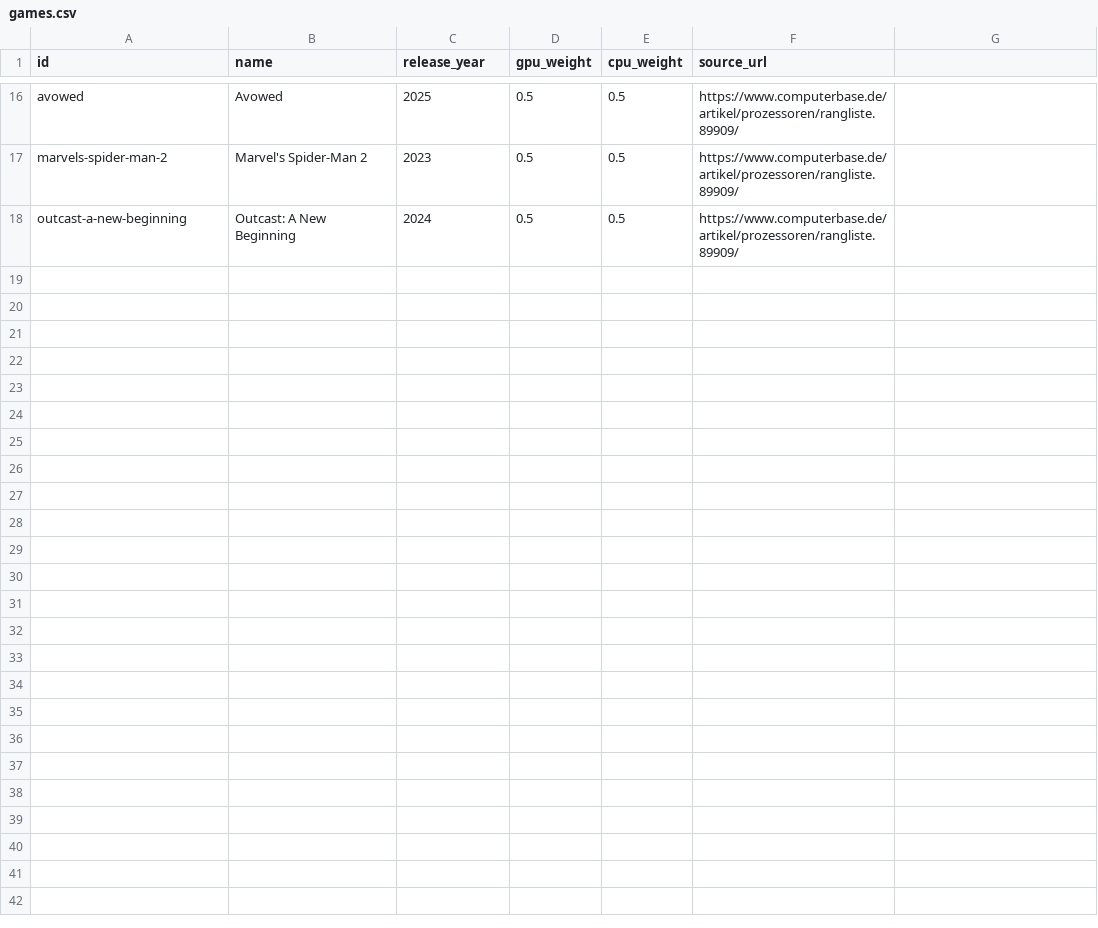
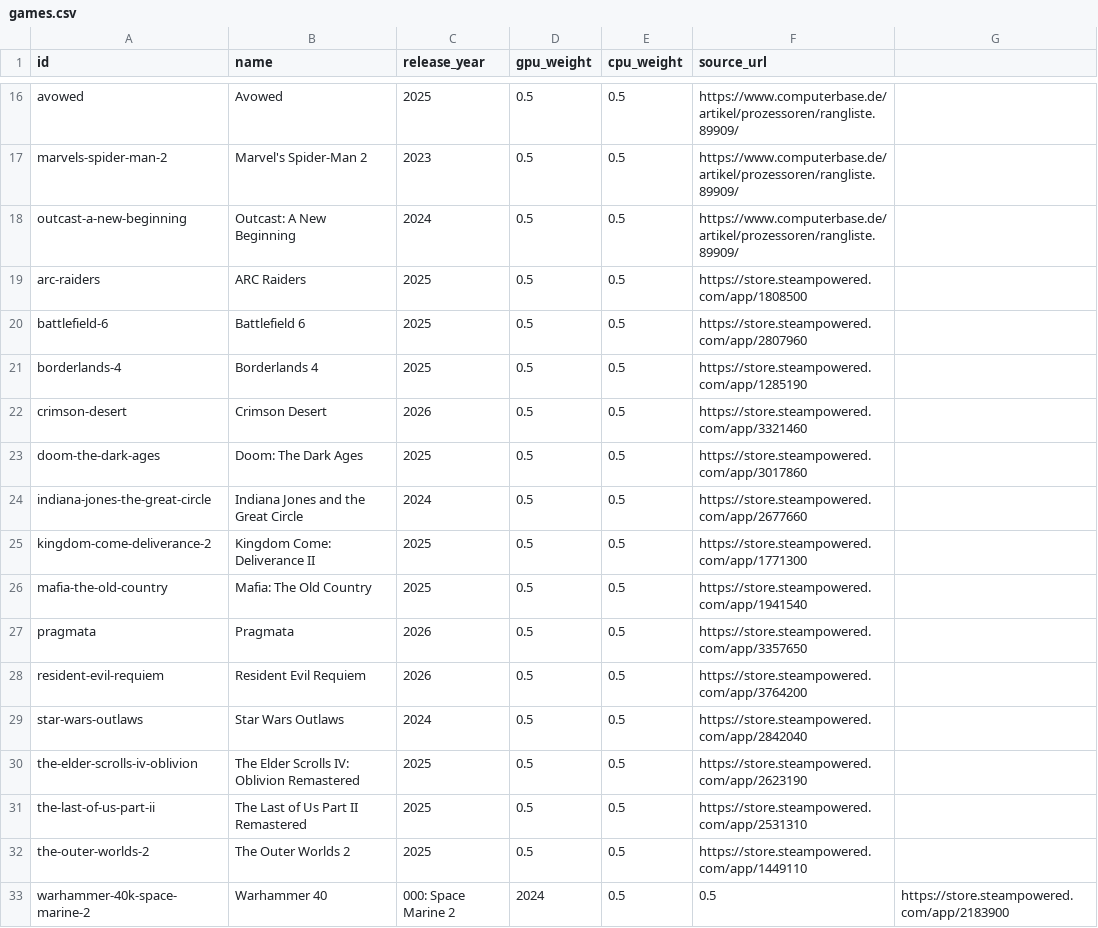
Before and after one commit to BD911-Coder/anneal, a CSV file: data/benchmarks/games.csv, drawn as a sheet; only a part is shown, gaps mark what is left out.

```diff
--- a/data/benchmarks/games.csv
+++ b/data/benchmarks/games.csv
@@ -18 +18,16 @@ marvels-spider-man-2,Marvel's Spider-Man 2,2023,0.5,0.5,https://www.computerbase
 outcast-a-new-beginning,Outcast: A New Beginning,2024,0.5,0.5,https://www.computerbase.de/artikel/prozessoren/rangliste.89909/
+arc-raiders,ARC Raiders,2025,0.5,0.5,https://store.steampowered.com/app/1808500
+battlefield-6,Battlefield 6,2025,0.5,0.5,https://store.steampowered.com/app/2807960
+borderlands-4,Borderlands 4,2025,0.5,0.5,https://store.steampowered.com/app/1285190
+crimson-desert,Crimson Desert,2026,0.5,0.5,https://store.steampowered.com/app/3321460
+doom-the-dark-ages,Doom: The Dark Ages,2025,0.5,0.5,https://store.steampowered.com/app/3017860
+indiana-jones-the-great-circle,Indiana Jones and the Great Circle,2024,0.5,0.5,https://store.steampowered.com/app/2677660
+kingdom-come-deliverance-2,Kingdom Come: Deliverance II,2025,0.5,0.5,https://store.steampowered.com/app/1771300
+mafia-the-old-country,Mafia: The Old Country,2025,0.5,0.5,https://store.steampowered.com/app/1941540
+pragmata,Pragmata,2026,0.5,0.5,https://store.steampowered.com/app/3357650
+resident-evil-requiem,Resident Evil Requiem,2026,0.5,0.5,https://store.steampowered.com/app/3764200
+star-wars-outlaws,Star Wars Outlaws,2024,0.5,0.5,https://store.steampowered.com/app/2842040
+the-elder-scrolls-iv-oblivion,The Elder Scrolls IV: Oblivion Remastered,2025,0.5,0.5,https://store.steampowered.com/app/2623190
+the-last-of-us-part-ii,The Last of Us Part II Remastered,2025,0.5,0.5,https://store.steampowered.com/app/2531310
+the-outer-worlds-2,The Outer Worlds 2,2025,0.5,0.5,https://store.steampowered.com/app/1449110
+warhammer-40k-space-marine-2,Warhammer 40,000: Space Marine 2,2024,0.5,0.5,https://store.steampowered.com/app/2183900
```
Also changed, not shown: 7 other files.
